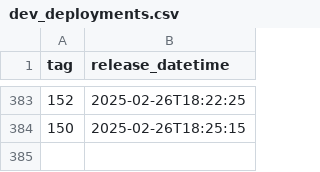
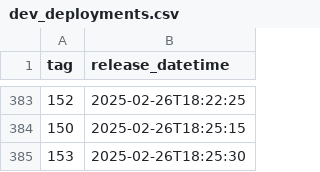
Before and after one commit to NHSDigital/eps-vpc-resources, a CSV file: _data/dev_deployments.csv, drawn as a sheet; only a part is shown, gaps mark what is left out; the diff names each change by its address in the sheet, - before the commit and + after, or states it on an @@ line.

```diff
--- a/_data/dev_deployments.csv
+++ b/_data/dev_deployments.csv
+row 385: 153 | 2025-02-26T18:25:30
```
Also changed, not shown: 1 other file.
